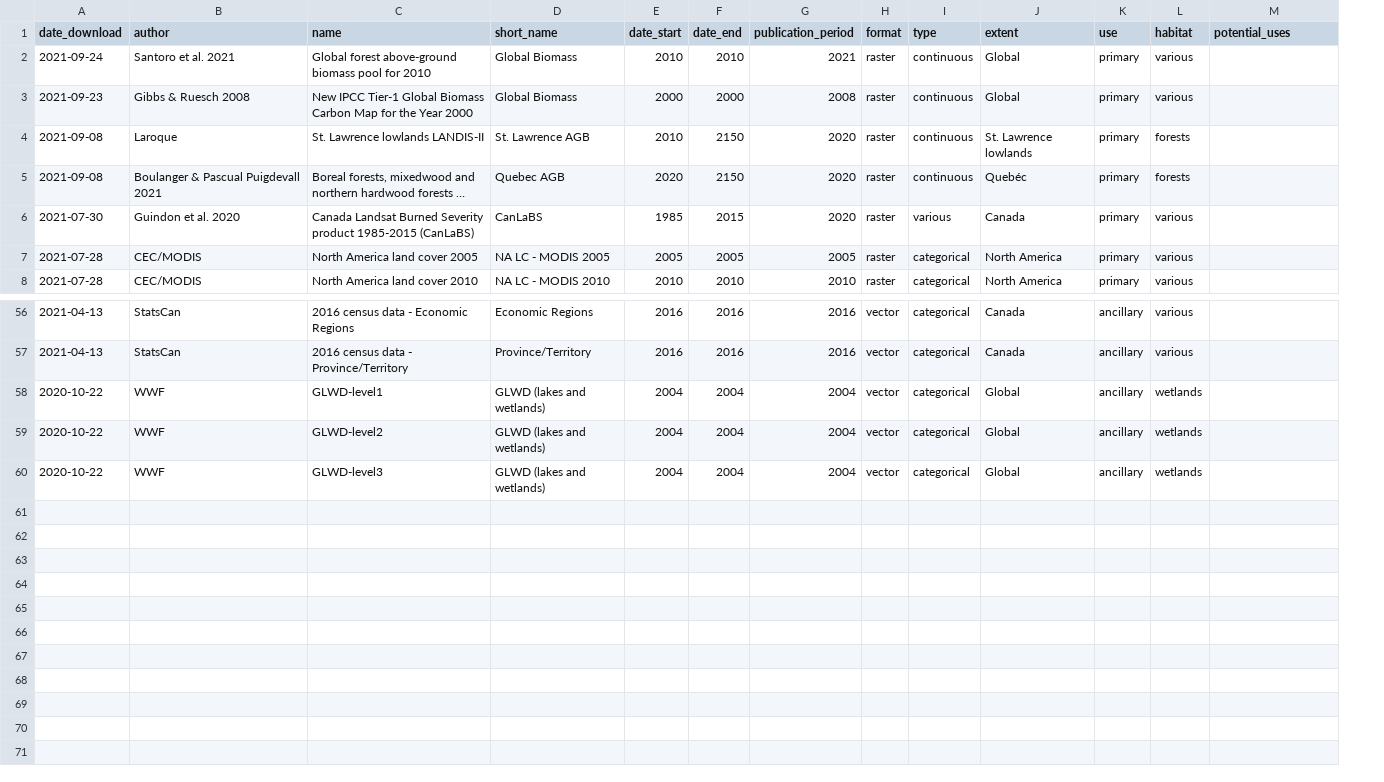
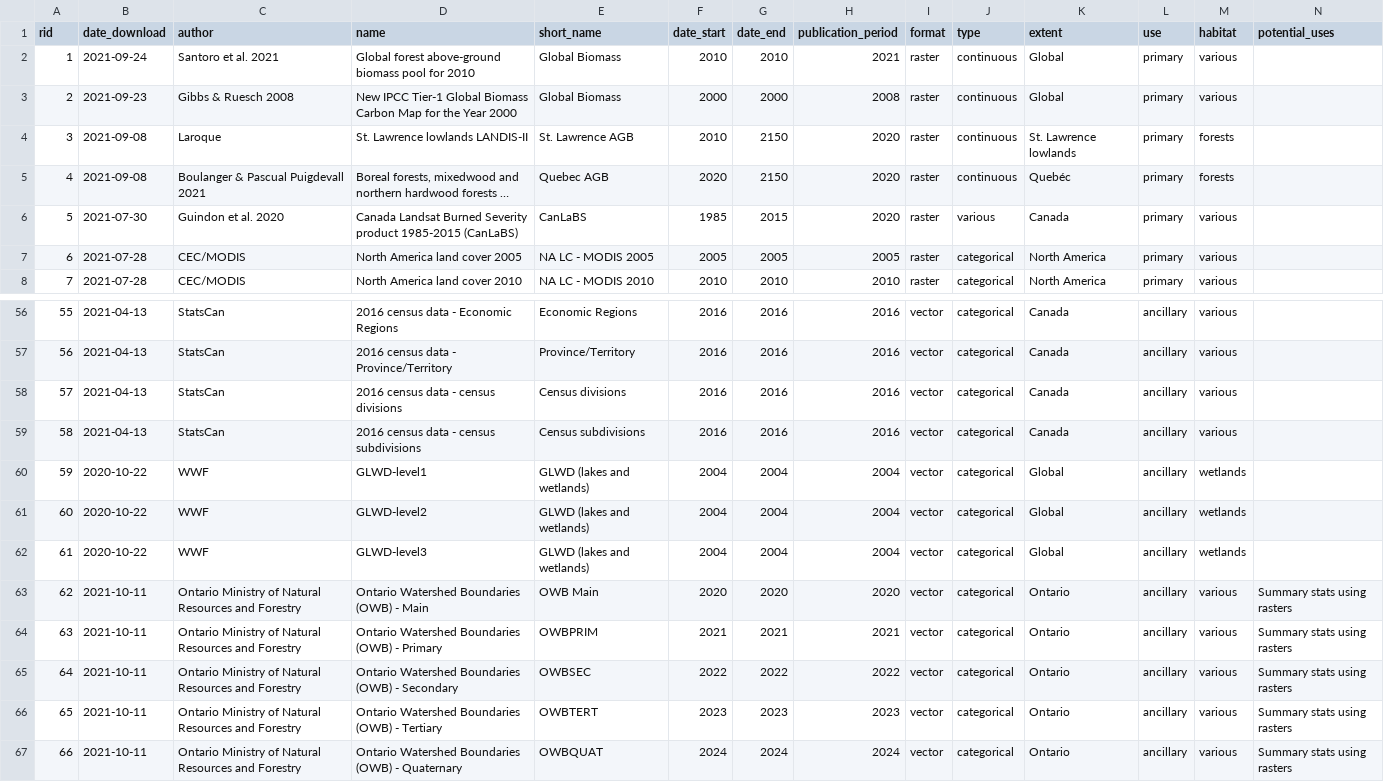
Before and after one commit to georod/carbon-seq-resources, a CSV file: R_code/data_catalogue_v1.csv, drawn as a sheet; only a part is shown, gaps mark what is left out; long unchanged cells end in …; rows hold the shown columns only; the diff names each change by its address in the sheet, - before the commit and + after, or states it on an @@ line.

Commit message:
New sources added

```diff
--- a/R_code/data_catalogue_v1.csv
+++ b/R_code/data_catalogue_v1.csv
+column A (rid), rows 2-8: 1 | 2 | 3 | 4 | 5 | 6 | 7; rows 56-57: 55 | 56; rows 60-62: 59 | 60 | 61
+row 58: 57 | 2021-04-13 | StatsCan | 2016 census data - census divisions | Census divisions | 2016 | 2016 | 2016 | vector | categorical | Canada | ancillary | various
+row 59: 58 | 2021-04-13 | StatsCan | 2016 census data - census subdivisions | Census subdivisions | 2016 | 2016 | 2016 | vector | categorical | Canada | ancillary | various
+row 63: 62 | 2021-10-11 | Ontario Ministry of Natural Resources and Forestry | Ontario Watershed Boundaries (OWB) - Main | OWB Main | 2020 | 2020 | 2020 | vector | categorical | Ontario | ancillary | various | Summary stats using rasters
+row 64: 63 | 2021-10-11 | Ontario Ministry of Natural Resources and Forestry | Ontario Watershed Boundaries (OWB) - Primary | OWBPRIM | 2021 | 2021 | 2021 | vector | categorical | Ontario | ancillary | various | Summary stats using rasters
+row 65: 64 | 2021-10-11 | Ontario Ministry of Natural Resources and Forestry | Ontario Watershed Boundaries (OWB) - Secondary | OWBSEC | 2022 | 2022 | 2022 | vector | categorical | Ontario | ancillary | various | Summary stats using rasters
+row 66: 65 | 2021-10-11 | Ontario Ministry of Natural Resources and Forestry | Ontario Watershed Boundaries (OWB) - Tertiary | OWBTERT | 2023 | 2023 | 2023 | vector | categorical | Ontario | ancillary | various | Summary stats using rasters
+row 67: 66 | 2021-10-11 | Ontario Ministry of Natural Resources and Forestry | Ontario Watershed Boundaries (OWB) - Quaternary | OWBQUAT | 2024 | 2024 | 2024 | vector | categorical | Ontario | ancillary | various | Summary stats using rasters
```
